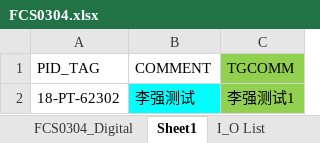
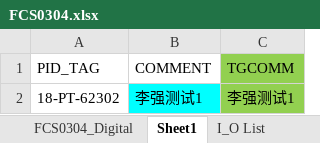
Before and after one commit to lileiming/ycn, an Excel workbook: 0.输出文件/ToolTaglist/FCS0304.xlsx, sheet Sheet1, drawn as a sheet; values as stored, in another font and other column widths than the file's, no borders; conditional formats not drawn; the diff names each change by its address in the sheet, - before the commit and + after, or states it on an @@ line.

```diff
--- a/0.输出文件/ToolTaglist/FCS0304.xlsx (sheet Sheet1)
+++ b/0.输出文件/ToolTaglist/FCS0304.xlsx (sheet Sheet1)
-B2 (COMMENT): 李强测试
+B2 (COMMENT): 李强测试1
```
Also changed, not shown: sheet FCS0304_Analog, 3 other files.
